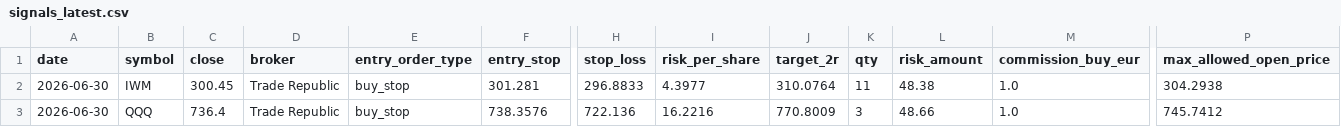
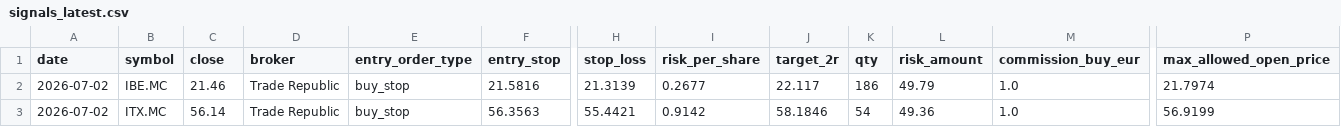
Before and after one commit to xarliev/trading-strategy-dashboard, a CSV file: data/processed/signals_latest.csv, drawn as a sheet; only a part is shown, gaps mark what is left out; removed rows and columns are numbered as before the commit, all else as after; rows hold the shown columns only; the diff names each change by its address in the sheet, - before the commit and + after, or states it on an @@ line.

```diff
--- a/data/processed/signals_latest.csv
+++ b/data/processed/signals_latest.csv
-A2 (date): 2026-06-30
+A2 (date): 2026-07-02
-B2 (symbol): IWM
+B2 (symbol): IBE.MC
-C2 (close): 300.45
+C2 (close): 21.46
-F2 (entry_stop): 301.281
+F2 (entry_stop): 21.5816
-H2 (stop_loss): 296.8833
+H2 (stop_loss): 21.3139
-I2 (risk_per_share): 4.3977
+I2 (risk_per_share): 0.2677
-J2 (target_2r): 310.0764
+J2 (target_2r): 22.117
-K2 (qty): 11
+K2 (qty): 186
-L2 (risk_amount): 48.38
+L2 (risk_amount): 49.79
-P2 (max_allowed_open_price): 304.2938
+P2 (max_allowed_open_price): 21.7974
-row 3: 2026-06-30 | QQQ | 736.4 | Trade Republic | buy_stop | 738.3576 | 722.136 | 16.2216 | 770.8009 | 3 | 48.66 | 1.0 | 745.7412
+row 3: 2026-07-02 | ITX.MC | 56.14 | Trade Republic | buy_stop | 56.3563 | 55.4421 | 0.9142 | 58.1846 | 54 | 49.36 | 1.0 | 56.9199
```
Also changed, not shown: data/processed/scan_diagnostics_latest.csv, data/processed/trading_journal.csv, 7 other files.
